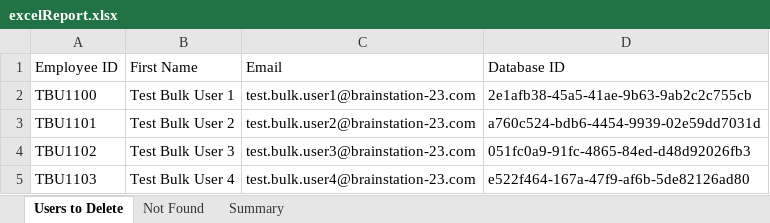
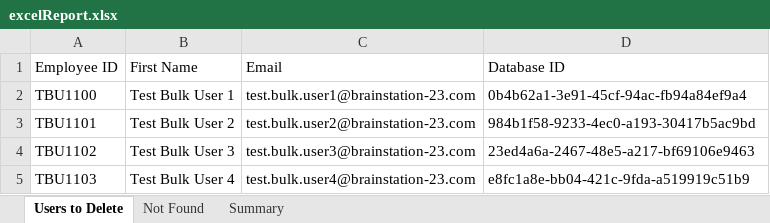
Before and after one commit to BrainStation-23/HREmployeeDBAutomation, an Excel workbook: test_data/UserManagementTestData/UserExcelReport/excelReport.xlsx, sheet Users to Delete, drawn as a sheet; values as stored, in another font and other column widths than the file's, no borders; the diff names each change by its address in the sheet, - before the commit and + after, or states it on an @@ line.

Commit message:
update and delete user information

```diff
--- a/test_data/UserManagementTestData/UserExcelReport/excelReport.xlsx (sheet Users to Delete)
+++ b/test_data/UserManagementTestData/UserExcelReport/excelReport.xlsx (sheet Users to Delete)
-D2 (Database ID): 2e1afb38-45a5-41ae-9b63-9ab2c2c755cb
+D2 (Database ID): 0b4b62a1-3e91-45cf-94ac-fb94a84ef9a4
-D3 (Database ID): a760c524-bdb6-4454-9939-02e59dd7031d
+D3 (Database ID): 984b1f58-9233-4ec0-a193-30417b5ac9bd
-D4 (Database ID): 051fc0a9-91fc-4865-84ed-d48d92026fb3
+D4 (Database ID): 23ed4a6a-2467-48e5-a217-bf69106e9463
-D5 (Database ID): e522f464-167a-47f9-af6b-5de82126ad80
+D5 (Database ID): e8fc1a8e-bb04-421c-9fda-a519919c51b9
```
Also changed, not shown: sheet Summary, 8 other files.
